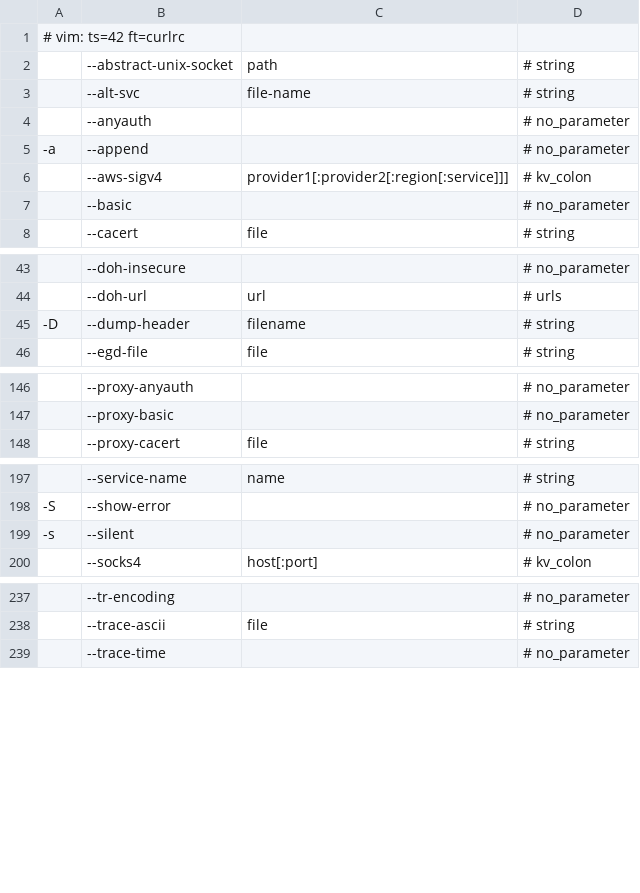
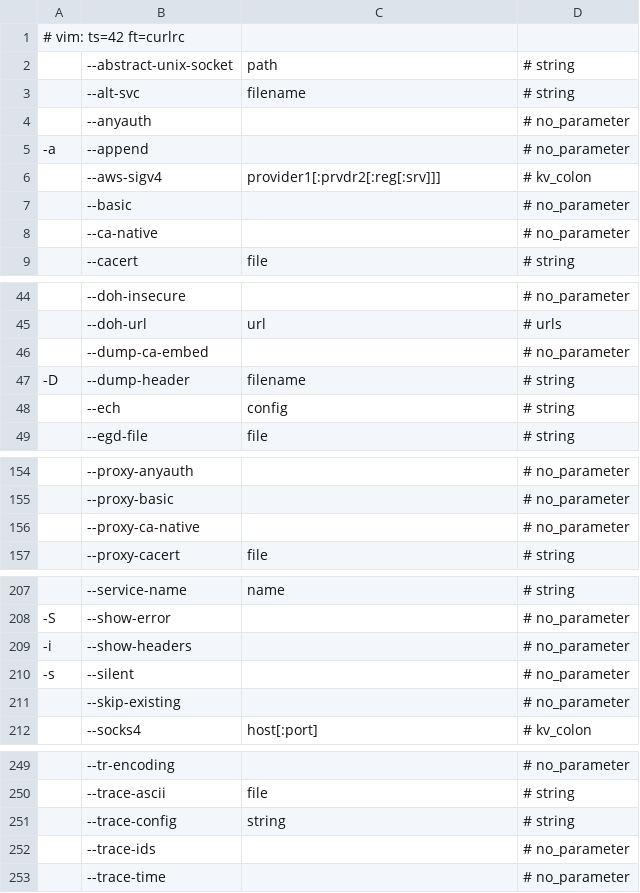
Before and after one commit to Alhadis/language-etc, a TSV file: samples/lists/curlrc-options.tsv, drawn as a sheet; only a part is shown, gaps mark what is left out; the diff covers the shown part only.

```diff
--- a/samples/lists/curlrc-options.tsv
+++ b/samples/lists/curlrc-options.tsv
@@ -2,7 +2,8 @@
 	--abstract-unix-socket	path	# string
-	--alt-svc	file-name	# string
+	--alt-svc	filename	# string
 	--anyauth		# no_parameter
 -a 	--append		# no_parameter
-	--aws-sigv4	provider1[:provider2[:region[:service]]]	# kv_colon
+	--aws-sigv4	provider1[:prvdr2[:reg[:srv]]]	# kv_colon
 	--basic		# no_parameter
+	--ca-native		# no_parameter
 	--cacert	file	# string
@@ -44,3 +45,5 @@
 	--doh-url	url	# urls
+	--dump-ca-embed		# no_parameter
 -D 	--dump-header	filename	# string
+	--ech	config	# string
 	--egd-file	file	# string
@@ -147,2 +155,3 @@
 	--proxy-basic		# no_parameter
+	--proxy-ca-native		# no_parameter
 	--proxy-cacert	file	# string
@@ -198,3 +208,5 @@
 -S 	--show-error		# no_parameter
+-i 	--show-headers		# no_parameter
 -s 	--silent		# no_parameter
+	--skip-existing		# no_parameter
 	--socks4	host[:port]	# kv_colon
@@ -238,2 +250,4 @@
 	--trace-ascii	file	# string
+	--trace-config	string	# string
+	--trace-ids		# no_parameter
 	--trace-time		# no_parameter
```
Also changed, not shown: 8 added rows and 11 edited cells elsewhere in this file, 3 other files.
